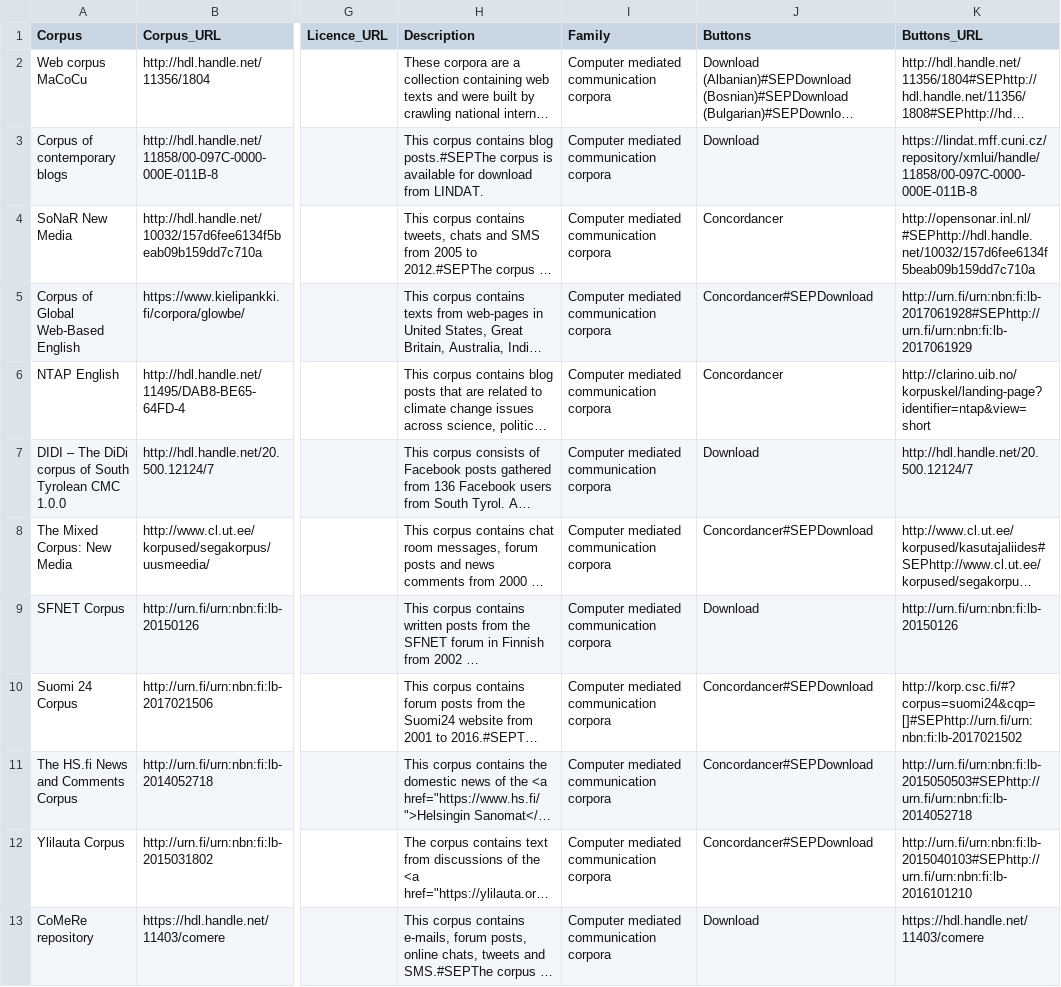
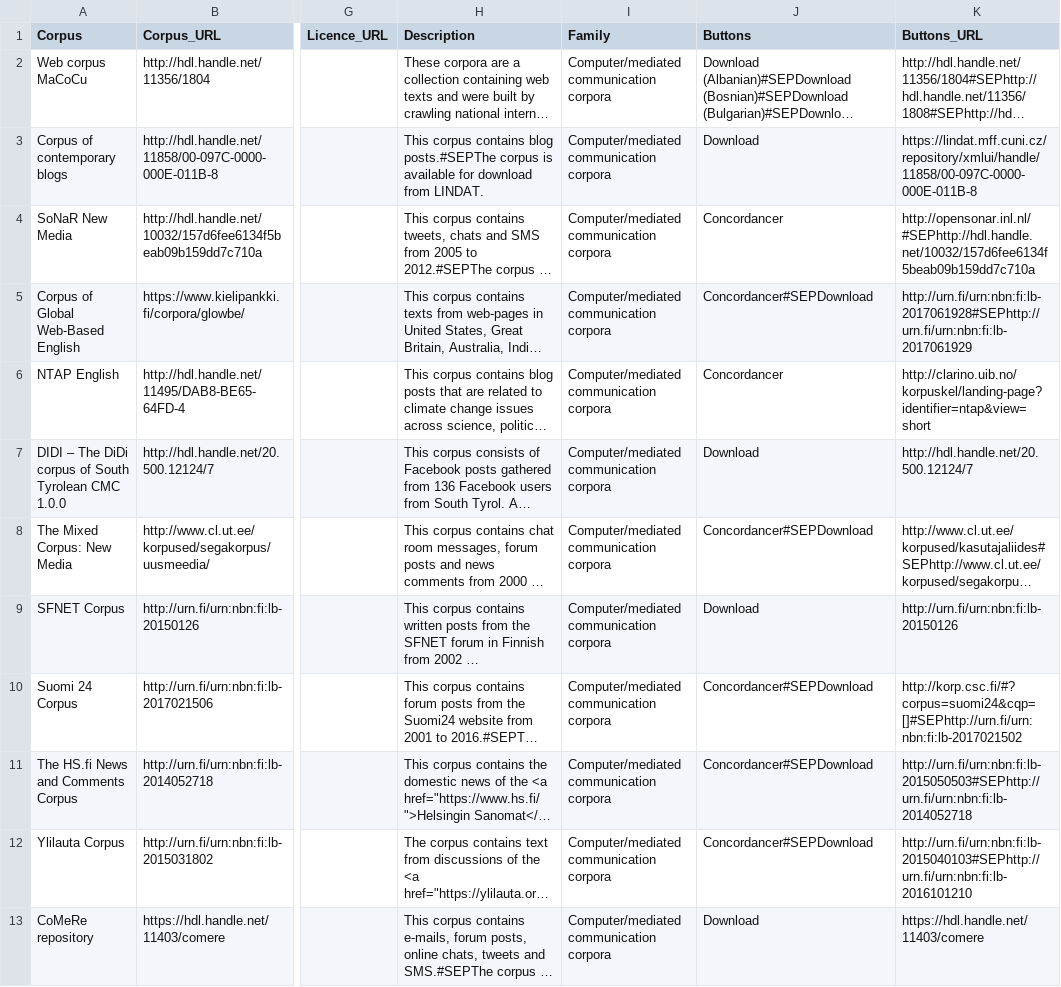
Before and after one commit to psncng/test, a CSV file: clarin.csv, drawn as a sheet; only a part is shown, gaps mark what is left out; long unchanged cells end in …; the diff covers the shown part only; the diff names each change by its address in the sheet, - before the commit and + after, or states it on an @@ line.

Commit message:
Update clarin.csv

```diff
--- a/clarin.csv
+++ b/clarin.csv
-I2:I13 (Family): Computer mediated communication corpora
+I2:I13 (Family): Computer/mediated communication corpora
```
Also changed, not shown: 11 edited cells elsewhere in this file.
